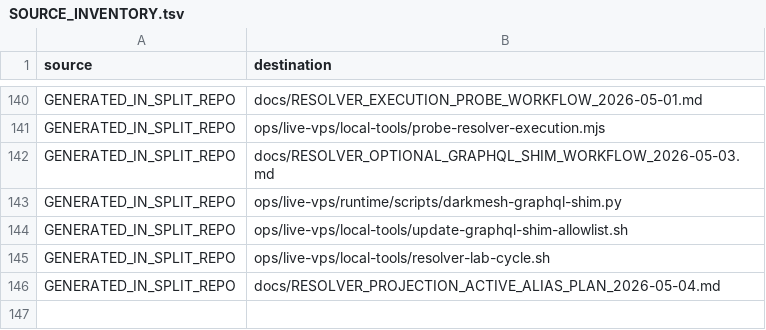
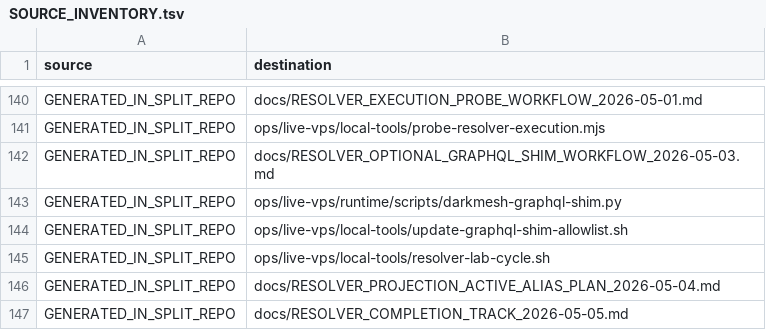
Before and after one commit to Vito416/blackcat-darkmesh-resolver, a TSV file: docs/SOURCE_INVENTORY.tsv, drawn as a sheet; only a part is shown, gaps mark what is left out; the diff names each change by its address in the sheet, - before the commit and + after, or states it on an @@ line.

Commit message:
Add resolver completion track

```diff
--- a/docs/SOURCE_INVENTORY.tsv
+++ b/docs/SOURCE_INVENTORY.tsv
+row 147: GENERATED_IN_SPLIT_REPO | docs/RESOLVER_COMPLETION_TRACK_2026-05-05.md
```
Also changed, not shown: 2 other files.
